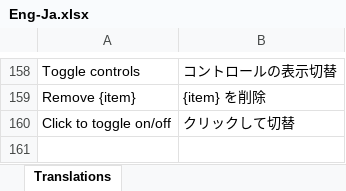
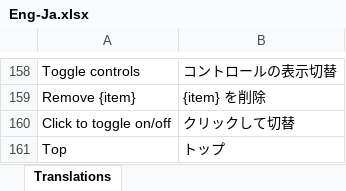
Before and after one commit to colourbill-ctrl/chardata, an Excel workbook: translations/Eng-Ja.xlsx, sheet Translations, drawn as a sheet; only a part is shown, gaps mark what is left out; values as stored, in another font and other column widths than the file's, no borders; the diff names each change by its address in the sheet, - before the commit and + after, or states it on an @@ line.

```diff
--- a/translations/Eng-Ja.xlsx (sheet Translations)
+++ b/translations/Eng-Ja.xlsx (sheet Translations)
+row 161: Top | トップ
```
Also changed, not shown: translations/Eng-De.xlsx, translations/Eng-Fr.xlsx, 6 other files.
